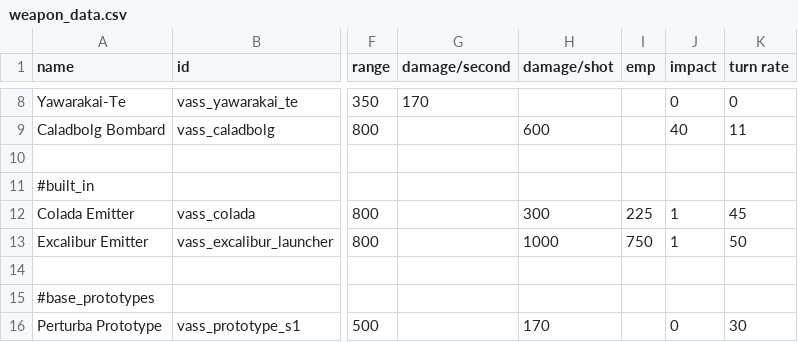
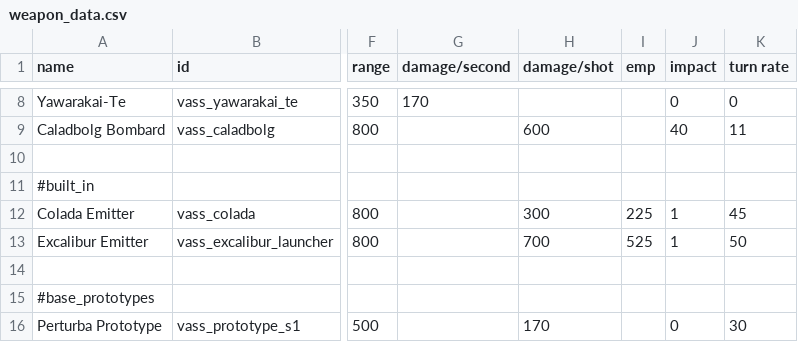
Before and after one commit to Nicke535/the-vass-public, a CSV file: data/weapons/weapon_data.csv, drawn as a sheet; only a part is shown, gaps mark what is left out; the diff names each change by its address in the sheet, - before the commit and + after, or states it on an @@ line.

```diff
--- a/data/weapons/weapon_data.csv
+++ b/data/weapons/weapon_data.csv
-H13 (damage/shot): 1000
+H13 (damage/shot): 700
-I13 (emp): 750
+I13 (emp): 525
```
Also changed, not shown: data/strings/descriptions.csv, 16 other files.
